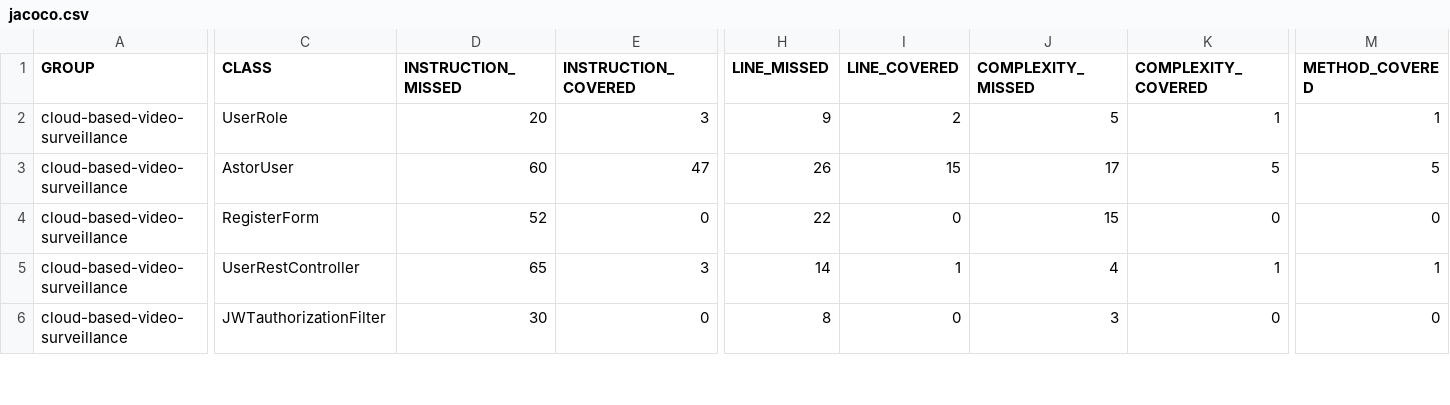
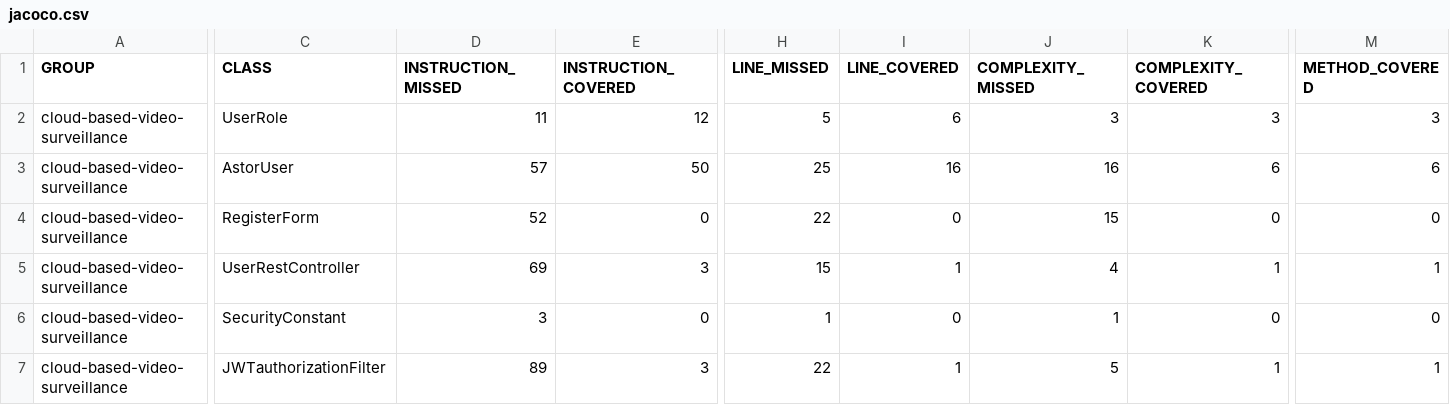
Before and after one commit to astor-protect/cloud-based-video-surveillance, a CSV file: jacoco/jacoco.csv, drawn as a sheet; only a part is shown, gaps mark what is left out; addresses are those after the commit; rows hold the shown columns only; the diff covers the shown part only; the diff names each change by its address in the sheet, - before the commit and + after, or states it on an @@ line.

Commit message:
Building site for cloud-based-video-surveillance 0.0.1-SNAPSHOT

```diff
--- a/jacoco/jacoco.csv
+++ b/jacoco/jacoco.csv
-D2 (INSTRUCTION_MISSED): 20
+D2 (INSTRUCTION_MISSED): 11
-E2 (INSTRUCTION_COVERED): 3
+E2 (INSTRUCTION_COVERED): 12
-H2 (LINE_MISSED): 9
+H2 (LINE_MISSED): 5
-I2 (LINE_COVERED): 2
+I2 (LINE_COVERED): 6
-J2 (COMPLEXITY_MISSED): 5
+J2 (COMPLEXITY_MISSED): 3
-K2 (COMPLEXITY_COVERED): 1
+K2 (COMPLEXITY_COVERED): 3
-M2 (METHOD_COVERED): 1
+M2 (METHOD_COVERED): 3
-D3 (INSTRUCTION_MISSED): 60
+D3 (INSTRUCTION_MISSED): 57
-E3 (INSTRUCTION_COVERED): 47
+E3 (INSTRUCTION_COVERED): 50
-H3 (LINE_MISSED): 26
+H3 (LINE_MISSED): 25
-I3 (LINE_COVERED): 15
+I3 (LINE_COVERED): 16
-J3 (COMPLEXITY_MISSED): 17
+J3 (COMPLEXITY_MISSED): 16
-K3 (COMPLEXITY_COVERED): 5
+K3 (COMPLEXITY_COVERED): 6
-M3 (METHOD_COVERED): 5
+M3 (METHOD_COVERED): 6
-D5 (INSTRUCTION_MISSED): 65
+D5 (INSTRUCTION_MISSED): 69
-H5 (LINE_MISSED): 14
+H5 (LINE_MISSED): 15
+row 6: cloud-based-video-surveillance | SecurityConstant | 3 | 0 | 1 | 0 | 1 | 0 | 0
-D7 (INSTRUCTION_MISSED): 30
+D7 (INSTRUCTION_MISSED): 89
-E7 (INSTRUCTION_COVERED): 0
+E7 (INSTRUCTION_COVERED): 3
-H7 (LINE_MISSED): 8
+H7 (LINE_MISSED): 22
-I7 (LINE_COVERED): 0
+I7 (LINE_COVERED): 1
-J7 (COMPLEXITY_MISSED): 3
+J7 (COMPLEXITY_MISSED): 5
-K7 (COMPLEXITY_COVERED): 0
+K7 (COMPLEXITY_COVERED): 1
-M7 (METHOD_COVERED): 0
+M7 (METHOD_COVERED): 1
```
Also changed, not shown: 31 edited cells elsewhere in this file, 37 other files.
